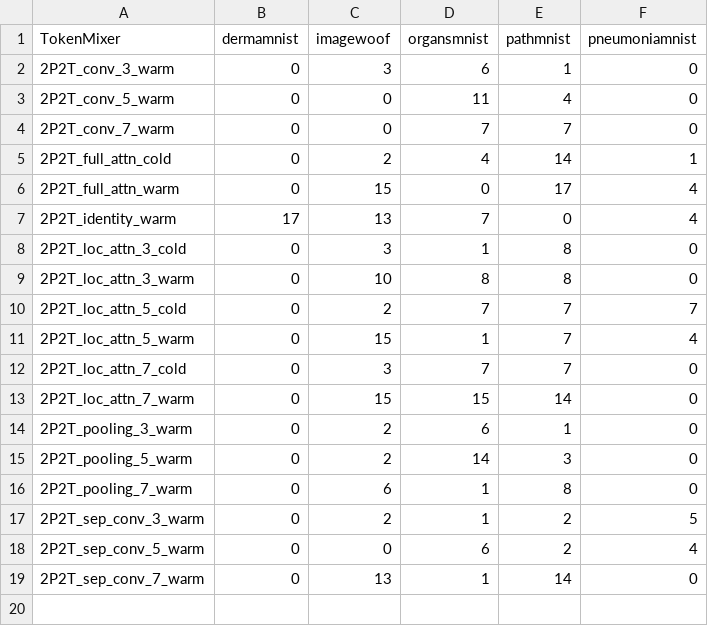
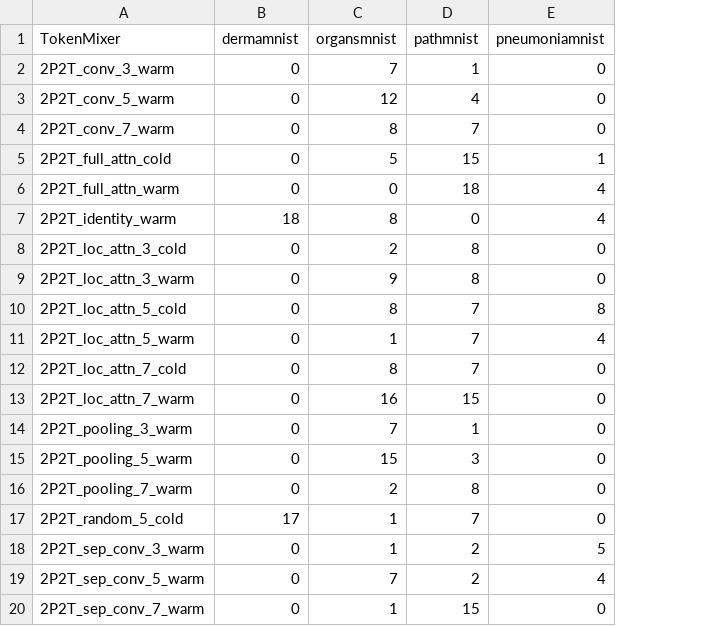
Before and after one commit to multimodallearning/MetaFormerMedImaging, a CSV file: eval/ranking_scores/2P2T_abs.csv, drawn as a sheet; removed rows and columns are numbered as before the commit, all else as after; the diff names each change by its address in the sheet, - before the commit and + after, or states it on an @@ line.

```diff
--- a/eval/ranking_scores/2P2T_abs.csv
+++ b/eval/ranking_scores/2P2T_abs.csv
-column C (imagewoof), rows 2-19: 3 | 0 | 0 | 2 | 15 | 13 | 3 | 10 | 2 | 15 | 3 | 15 | 2 | 2 | 6 | 2 | 0 | 13
-C2 (organsmnist): 6
+C2 (organsmnist): 7
-C3 (organsmnist): 11
+C3 (organsmnist): 12
-C4 (organsmnist): 7
+C4 (organsmnist): 8
-C5 (organsmnist): 4
+C5 (organsmnist): 5
-D5 (pathmnist): 14
+D5 (pathmnist): 15
-D6 (pathmnist): 17
+D6 (pathmnist): 18
-B7 (dermamnist): 17
+B7 (dermamnist): 18
-C7 (organsmnist): 7
+C7 (organsmnist): 8
-C8 (organsmnist): 1
+C8 (organsmnist): 2
-C9 (organsmnist): 8
+C9 (organsmnist): 9
-C10 (organsmnist): 7
+C10 (organsmnist): 8
-E10 (pneumoniamnist): 7
+E10 (pneumoniamnist): 8
-C12 (organsmnist): 7
+C12 (organsmnist): 8
-C13 (organsmnist): 15
+C13 (organsmnist): 16
-D13 (pathmnist): 14
+D13 (pathmnist): 15
-C14 (organsmnist): 6
+C14 (organsmnist): 7
-C15 (organsmnist): 14
+C15 (organsmnist): 15
-C16 (organsmnist): 1
+C16 (organsmnist): 2
+row 17: 2P2T_random_5_cold | 17 | 1 | 7 | 0
-C19 (organsmnist): 6
+C19 (organsmnist): 7
-D20 (pathmnist): 14
+D20 (pathmnist): 15
```
Also changed, not shown: eval/ranking_scores/2P2T_relativ.csv, eval/ranking_scores/4T_abs.csv, 5 other files.
